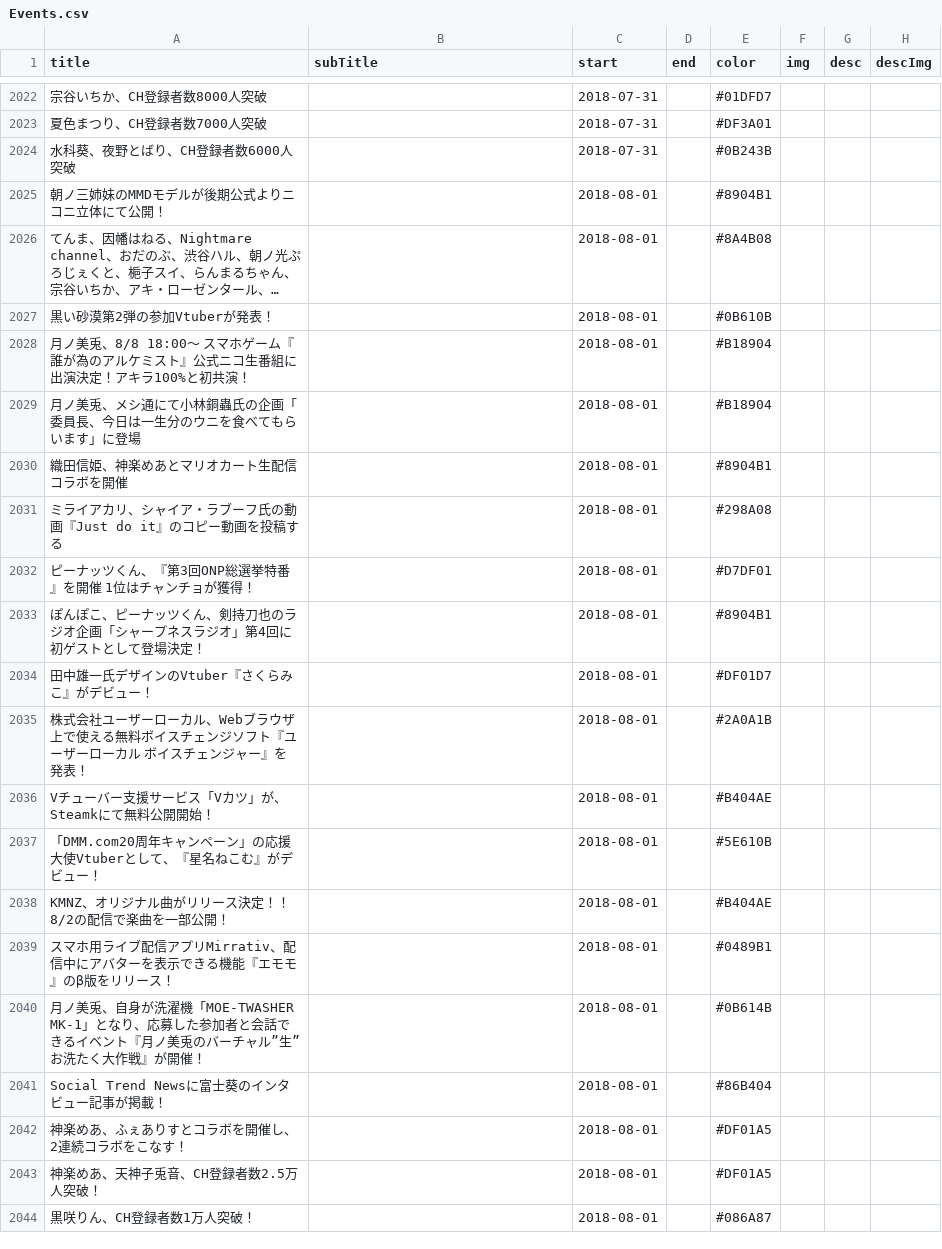
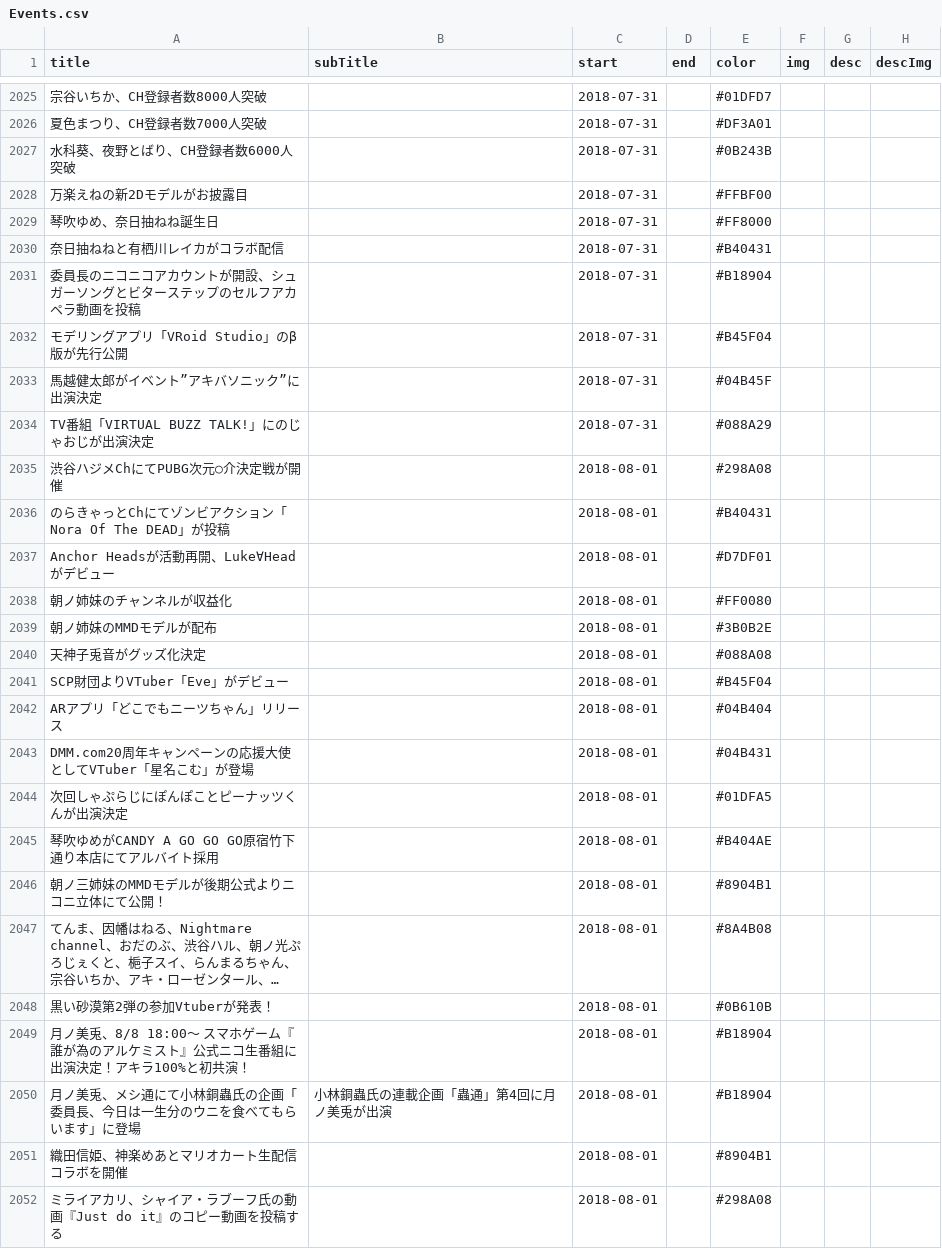
Before and after one commit to 238g/Cute, a CSV file: datas/VtuberChronology/Events.csv, drawn as a sheet; only a part is shown, gaps mark what is left out; the shorter side is filled out with more unchanged rows; long unchanged cells end in …; addresses are those after the commit; the diff covers the shown part only; the diff names each change by its address in the sheet, - before the commit and + after, or states it on an @@ line.

```diff
--- a/datas/VtuberChronology/Events.csv
+++ b/datas/VtuberChronology/Events.csv
+row 2028: 万楽えねの新2Dモデルがお披露目 |  | 2018-07-31 |  | #FFBF00
+row 2029: 琴吹ゆめ、奈日抽ねね誕生日 |  | 2018-07-31 |  | #FF8000
+row 2030: 奈日抽ねねと有栖川レイカがコラボ配信 |  | 2018-07-31 |  | #B40431
+row 2031: 委員長のニコニコアカウントが開設、シュガーソングとビターステップのセルフアカペラ動画を投稿 |  | 2018-07-31 |  | #B18904
+row 2032: モデリングアプリ「VRoid Studio」のβ版が先行公開 |  | 2018-07-31 |  | #B45F04
+row 2033: 馬越健太郎がイベント”アキバソニック”に出演決定 |  | 2018-07-31 |  | #04B45F
+row 2034: TV番組「VIRTUAL BUZZ TALK!」にのじゃおじが出演決定 |  | 2018-07-31 |  | #088A29
+row 2035: 渋谷ハジメChにてPUBG次元○介決定戦が開催 |  | 2018-08-01 |  | #298A08
+row 2036: のらきゃっとChにてゾンビアクション「Nora Of The DEAD」が投稿 |  | 2018-08-01 |  | #B40431
+row 2037: Anchor Headsが活動再開、Luke∀Headがデビュー |  | 2018-08-01 |  | #D7DF01
+row 2038: 朝ノ姉妹のチャンネルが収益化 |  | 2018-08-01 |  | #FF0080
+row 2039: 朝ノ姉妹のMMDモデルが配布 |  | 2018-08-01 |  | #3B0B2E
+row 2040: 天神子兎音がグッズ化決定 |  | 2018-08-01 |  | #088A08
+row 2041: SCP財団よりVTuber「Eve」がデビュー |  | 2018-08-01 |  | #B45F04
+row 2042: ARアプリ「どこでもニーツちゃん」リリース |  | 2018-08-01 |  | #04B404
+row 2043: DMM.com20周年キャンペーンの応援大使としてVTuber「星名こむ」が登場 |  | 2018-08-01 |  | #04B431
+row 2044: 次回しゃぷらじにぽんぽことピーナッツくんが出演決定 |  | 2018-08-01 |  | #01DFA5
+row 2045: 琴吹ゆめがCANDY A GO GO GO原宿竹下通り本店にてアルバイト採用 |  | 2018-08-01 |  | #B404AE
-B2050 (subTitle): (empty)
+B2050 (subTitle): 小林銅蟲氏の連載企画「蟲通」第4回に月ノ美兎が出演
```
Also changed, not shown: 35 added rows and 1 edited cell elsewhere in this file, 5 other files.
